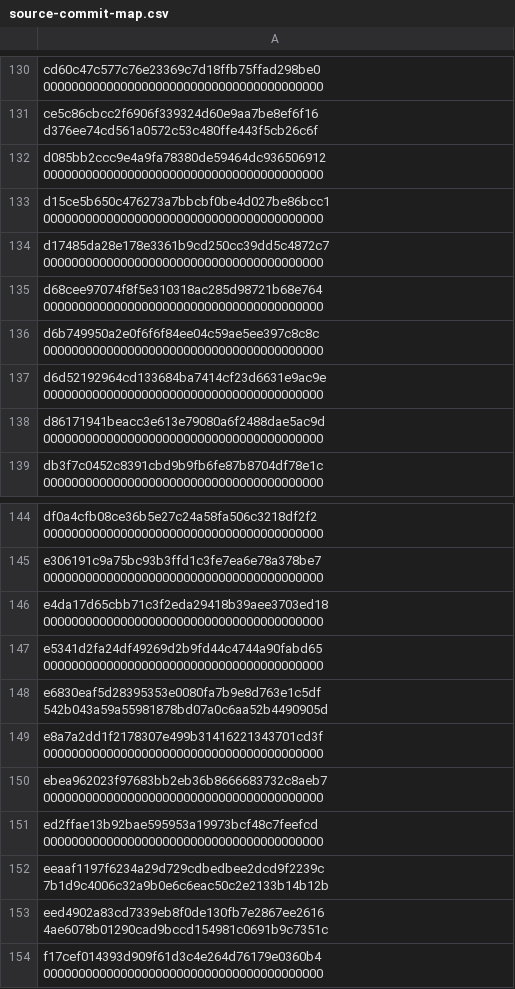
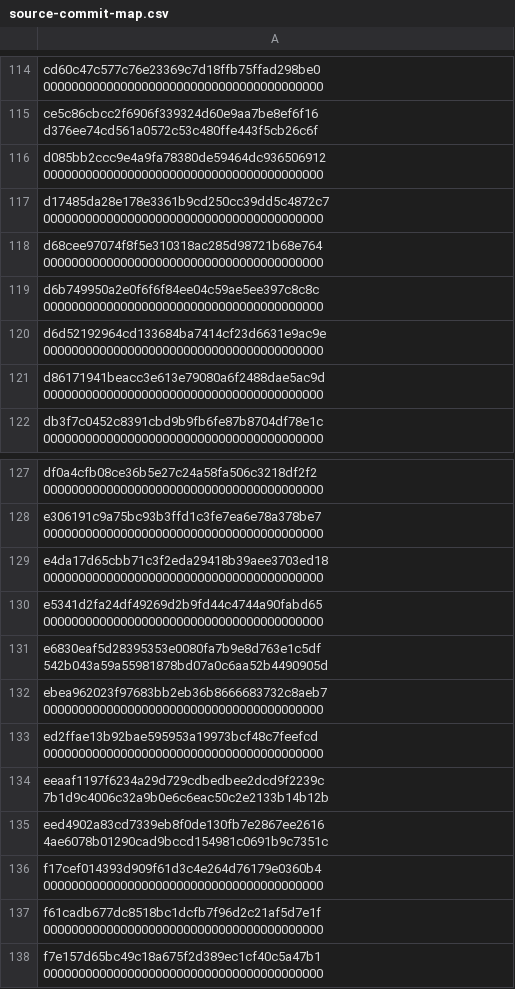
Before and after one commit to agentic-delivery-lab/agentic-delivery-architecture, a CSV file: migration/source-commit-map.csv, drawn as a sheet; only a part is shown, gaps mark what is left out; the shorter side is filled out with more unchanged rows; the diff covers the shown part only.

```diff
--- a/migration/source-commit-map.csv
+++ b/migration/source-commit-map.csv
@@ -132,3 +116,2 @@ ce5c86cbcc2f6906f339324d60e9aa7be8ef6f16 d376ee74cd561a0572c53c480ffe443f5cb26c6
 d085bb2ccc9e4a9fa78380de59464dc936506912 0000000000000000000000000000000000000000
-d15ce5b650c476273a7bbcbf0be4d027be86bcc1 0000000000000000000000000000000000000000
 d17485da28e178e3361b9cd250cc39dd5c4872c7 0000000000000000000000000000000000000000
@@ -148,3 +131,2 @@ e5341d2fa24df49269d2b9fd44c4744a90fabd65 000000000000000000000000000000000000000
 e6830eaf5d28395353e0080fa7b9e8d763e1c5df 542b043a59a55981878bd07a0c6aa52b4490905d
-e8a7a2dd1f2178307e499b31416221343701cd3f 0000000000000000000000000000000000000000
 ebea962023f97683bb2eb36b8666683732c8aeb7 0000000000000000000000000000000000000000
```
Also changed, not shown: 16 removed rows elsewhere in this file, architecture/references/source-commit-map.csv, 2 other files.
